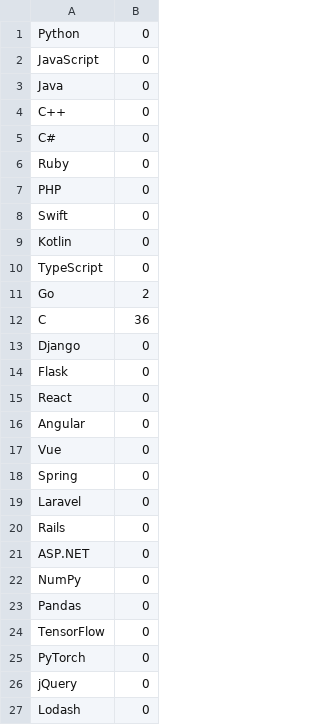
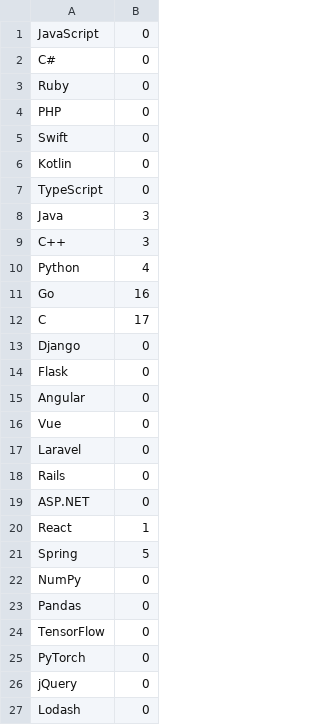
Before and after one commit to ronangleeson11/cs_internships_languages_scraper, a CSV file: out.csv, drawn as a sheet.

```diff
--- a/out.csv
+++ b/out.csv
@@ -1,5 +1,2 @@
-Python,0
 JavaScript,0
-Java,0
-C++,0
 C#,0
@@ -10,10 +7,11 @@ Kotlin,0
 TypeScript,0
-Go,2
-C,36
+Java,3
+C++,3
+Python,4
+Go,16
+C,17
 Django,0
 Flask,0
-React,0
 Angular,0
 Vue,0
-Spring,0
 Laravel,0
@@ -21,2 +19,4 @@ Rails,0
 ASP.NET,0
+React,1
+Spring,5
 NumPy,0
```
Also changed, not shown: 1 other file.
